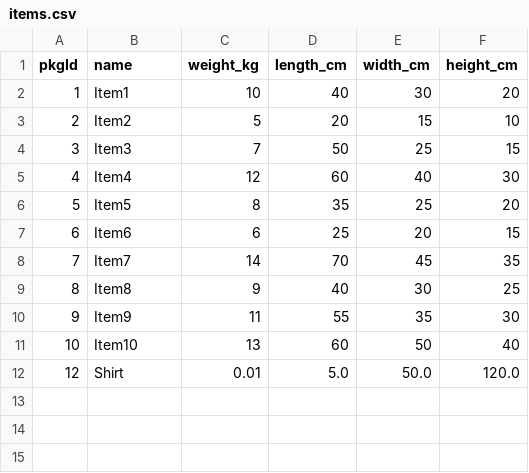
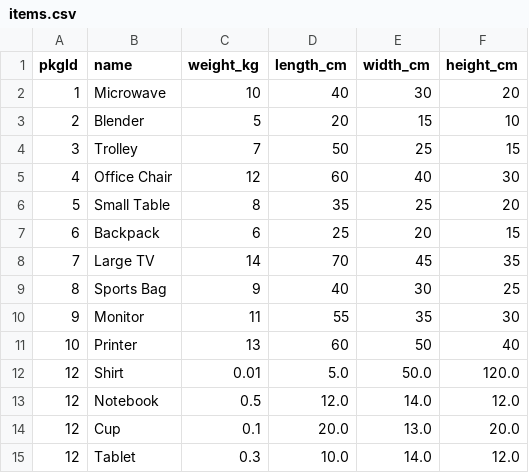
Before and after one commit to ChocoCodes/deliver-it-logistics, a CSV file: CSVFiles/items.csv, drawn as a sheet.

```diff
--- a/CSVFiles/items.csv
+++ b/CSVFiles/items.csv
@@ -1,12 +1,15 @@
 pkgId,name,weight_kg,length_cm,width_cm,height_cm
-1,Item1,10,40,30,20
-2,Item2,5,20,15,10
-3,Item3,7,50,25,15
-4,Item4,12,60,40,30
-5,Item5,8,35,25,20
-6,Item6,6,25,20,15
-7,Item7,14,70,45,35
-8,Item8,9,40,30,25
-9,Item9,11,55,35,30
-10,Item10,13,60,50,40
+1,Microwave,10,40,30,20
+2,Blender,5,20,15,10
+3,Trolley,7,50,25,15
+4,Office Chair,12,60,40,30
+5,Small Table,8,35,25,20
+6,Backpack,6,25,20,15
+7,Large TV,14,70,45,35
+8,Sports Bag,9,40,30,25
+9,Monitor,11,55,35,30
+10,Printer,13,60,50,40
 12,Shirt,0.01,5.0,50.0,120.0
+12,Notebook,0.5,12.0,14.0,12.0
+12,Cup,0.1,20.0,13.0,20.0
+12,Tablet,0.3,10.0,14.0,12.0
```
Also changed, not shown: CSVFiles/customers.csv, CSVFiles/packages.csv, 5 other files.
